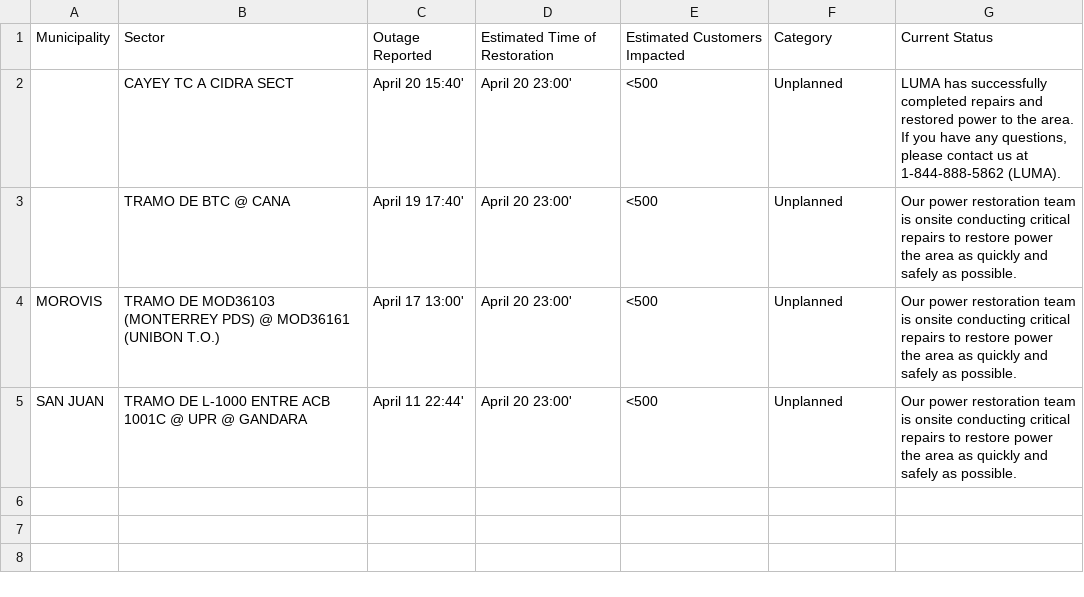
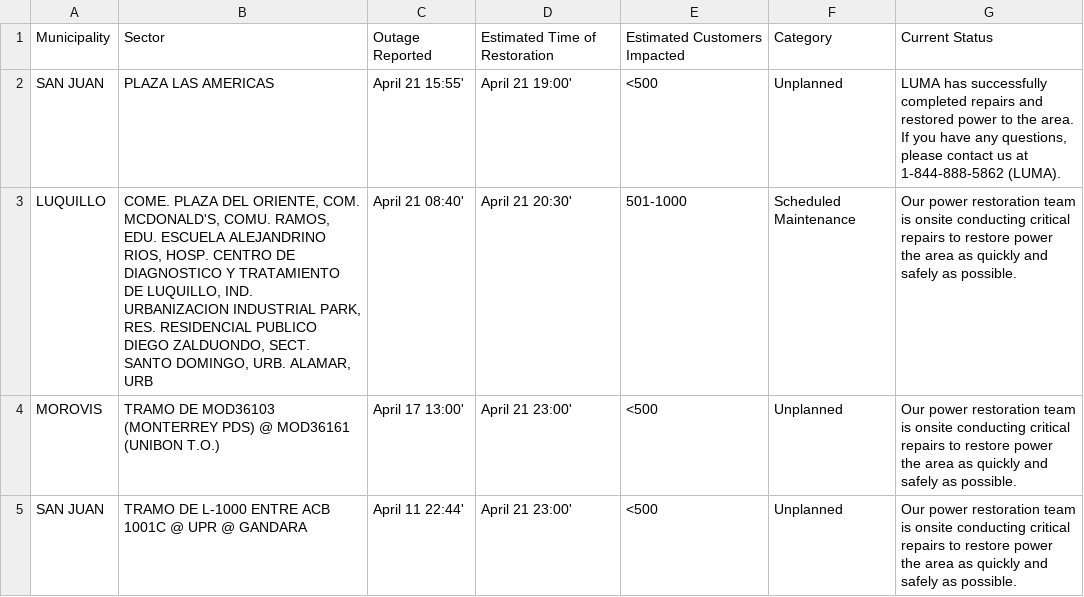
Before and after one commit to jicruz96/luma-energy-outages, a CSV file: notable_outages.csv, drawn as a sheet.

```diff
--- a/notable_outages.csv
+++ b/notable_outages.csv
@@ -1,5 +1,5 @@
 Municipality,Sector,Outage Reported,Estimated Time of Restoration,Estimated Customers Impacted,Category,Current Status
-,CAYEY TC A CIDRA  SECT,April 20 15:40',April 20 23:00',<500,Unplanned,"LUMA has successfully completed repairs and restored power to the area. If you have any questions, please contact us at 1-844-888-5862 (LUMA). "
-,TRAMO DE BTC @ CANA ,April 19 17:40',April 20 23:00',<500,Unplanned,Our power restoration team is onsite conducting critical repairs to restore power the area as quickly and safely as possible.
-MOROVIS,TRAMO DE MOD36103 (MONTERREY PDS) @ MOD36161 (UNIBON T.O.),April 17 13:00',April 20 23:00',<500,Unplanned,Our power restoration team is onsite conducting critical repairs to restore power the area as quickly and safely as possible.
-SAN JUAN,TRAMO DE L-1000 ENTRE ACB 1001C @ UPR @ GANDARA,April 11 22:44',April 20 23:00',<500,Unplanned,Our power restoration team is onsite conducting critical repairs to restore power the area as quickly and safely as possible.
+SAN JUAN,PLAZA LAS AMERICAS,April 21 15:55',April 21 19:00',<500,Unplanned,"LUMA has successfully completed repairs and restored power to the area. If you have any questions, please contact us at 1-844-888-5862 (LUMA). "
+LUQUILLO,"COME. PLAZA DEL ORIENTE, COM. MCDONALD'S, COMU. RAMOS, EDU. ESCUELA ALEJANDRINO RIOS, HOSP. CENTRO DE DIAGNOSTICO Y TRATAMIENTO DE LUQUILLO, IND. URBANIZACION INDUSTRIAL PARK, RES. RESIDENCIAL PUBLICO DIEGO ZALDUONDO, SECT. SANTO DOMINGO, URB. ALAMAR, URB",April 21 08:40',April 21 20:30',501-1000,Scheduled Maintenance,Our power restoration team is onsite conducting critical repairs to restore power the area as quickly and safely as possible.
+MOROVIS,TRAMO DE MOD36103 (MONTERREY PDS) @ MOD36161 (UNIBON T.O.),April 17 13:00',April 21 23:00',<500,Unplanned,Our power restoration team is onsite conducting critical repairs to restore power the area as quickly and safely as possible.
+SAN JUAN,TRAMO DE L-1000 ENTRE ACB 1001C @ UPR @ GANDARA,April 11 22:44',April 21 23:00',<500,Unplanned,Our power restoration team is onsite conducting critical repairs to restore power the area as quickly and safely as possible.
```
Also changed, not shown: 2 other files.
